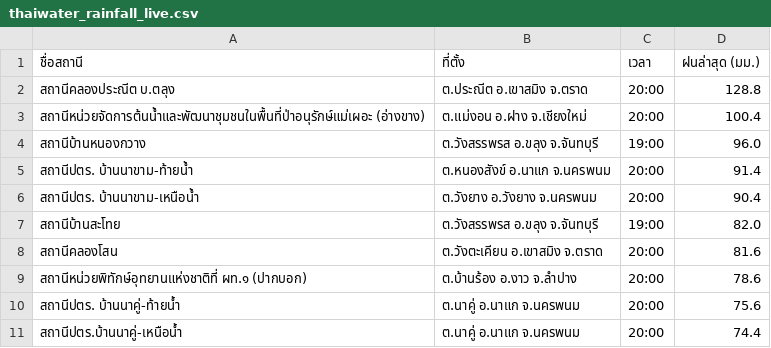
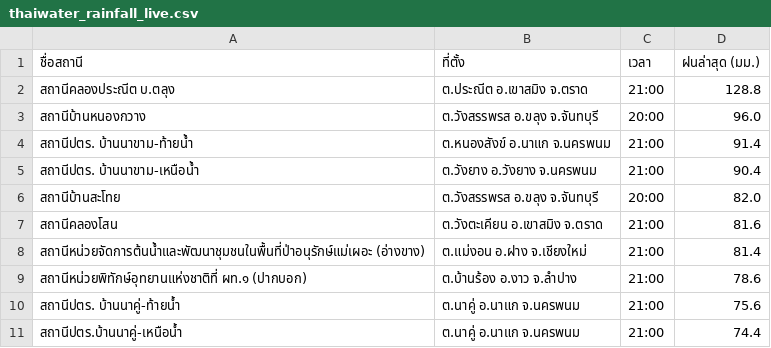
Before and after one commit to chaleeexez/scraper, a CSV file: thaiwater_rainfall_live.csv, drawn as a sheet.

```diff
--- a/thaiwater_rainfall_live.csv
+++ b/thaiwater_rainfall_live.csv
@@ -1,11 +1,11 @@
 ชื่อสถานี,ที่ตั้ง,เวลา,ฝนล่าสุด (มม.)
-สถานีคลองประณีต บ.ตลุง,ต.ประณีต อ.เขาสมิง จ.ตราด,20:00,128.8
-สถานีหน่วยจัดการต้นน้ำและพัฒนาชุมชนในพื้นที่ป่าอนุรักษ์แม่เผอะ (อ่างขาง),ต.แม่งอน อ.ฝาง จ.เชียงใหม่,20:00,100.4
-สถานีบ้านหนองกวาง,ต.วังสรรพรส อ.ขลุง จ.จันทบุรี,19:00,96.0
-สถานีปตร. บ้านนาขาม-ท้ายน้ำ,ต.หนองสังข์ อ.นาแก จ.นครพนม,20:00,91.4
-สถานีปตร. บ้านนาขาม-เหนือน้ำ,ต.วังยาง อ.วังยาง จ.นครพนม,20:00,90.4
-สถานีบ้านสะโทย,ต.วังสรรพรส อ.ขลุง จ.จันทบุรี,19:00,82.0
-สถานีคลองโสน,ต.วังตะเคียน อ.เขาสมิง จ.ตราด,20:00,81.6
-สถานีหน่วยพิทักษ์อุทยานแห่งชาติที่ ผท.๑ (ปากบอก),ต.บ้านร้อง อ.งาว จ.ลำปาง,20:00,78.6
-สถานีปตร. บ้านนาคู่-ท้ายน้ำ,ต.นาคู่ อ.นาแก จ.นครพนม,20:00,75.6
-สถานีปตร.บ้านนาคู่-เหนือน้ำ,ต.นาคู่ อ.นาแก จ.นครพนม,20:00,74.4
+สถานีคลองประณีต บ.ตลุง,ต.ประณีต อ.เขาสมิง จ.ตราด,21:00,128.8
+สถานีบ้านหนองกวาง,ต.วังสรรพรส อ.ขลุง จ.จันทบุรี,20:00,96.0
+สถานีปตร. บ้านนาขาม-ท้ายน้ำ,ต.หนองสังข์ อ.นาแก จ.นครพนม,21:00,91.4
+สถานีปตร. บ้านนาขาม-เหนือน้ำ,ต.วังยาง อ.วังยาง จ.นครพนม,21:00,90.4
+สถานีบ้านสะโทย,ต.วังสรรพรส อ.ขลุง จ.จันทบุรี,20:00,82.0
+สถานีคลองโสน,ต.วังตะเคียน อ.เขาสมิง จ.ตราด,21:00,81.6
+สถานีหน่วยจัดการต้นน้ำและพัฒนาชุมชนในพื้นที่ป่าอนุรักษ์แม่เผอะ (อ่างขาง),ต.แม่งอน อ.ฝาง จ.เชียงใหม่,21:00,81.4
+สถานีหน่วยพิทักษ์อุทยานแห่งชาติที่ ผท.๑ (ปากบอก),ต.บ้านร้อง อ.งาว จ.ลำปาง,21:00,78.6
+สถานีปตร. บ้านนาคู่-ท้ายน้ำ,ต.นาคู่ อ.นาแก จ.นครพนม,21:00,75.6
+สถานีปตร.บ้านนาคู่-เหนือน้ำ,ต.นาคู่ อ.นาแก จ.นครพนม,21:00,74.4
```
